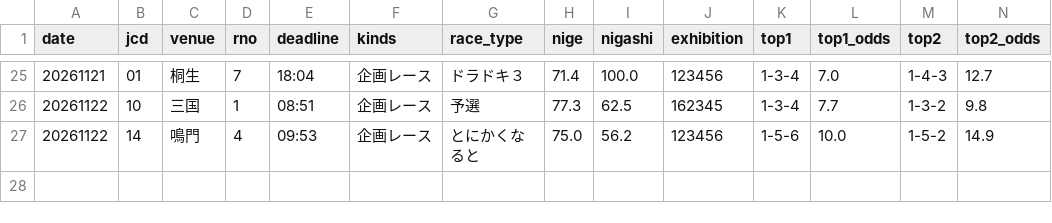
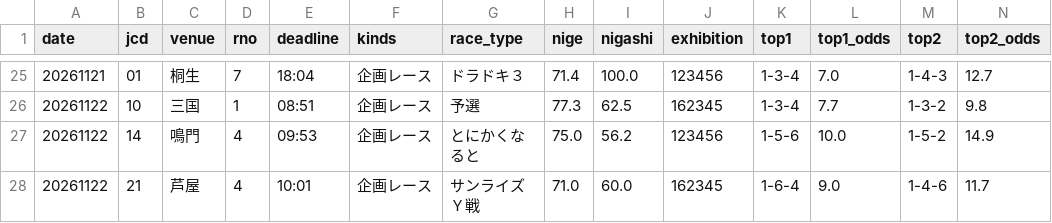
Before and after one commit to formulaonewinred-bli/bote-tuchi, a CSV file: data/checks.csv, drawn as a sheet; only a part is shown, gaps mark what is left out; rows hold the shown columns only; the diff names each change by its address in the sheet, - before the commit and + after, or states it on an @@ line.

```diff
--- a/data/checks.csv
+++ b/data/checks.csv
+row 28: 20261122 | 21 | 芦屋 | 4 | 10:01 | 企画レース | サンライズＹ戦 | 71.0 | 60.0 | 162345 | 1-6-4 | 9.0 | 1-4-6 | 11.7
```
Also changed, not shown: 1 other file.
